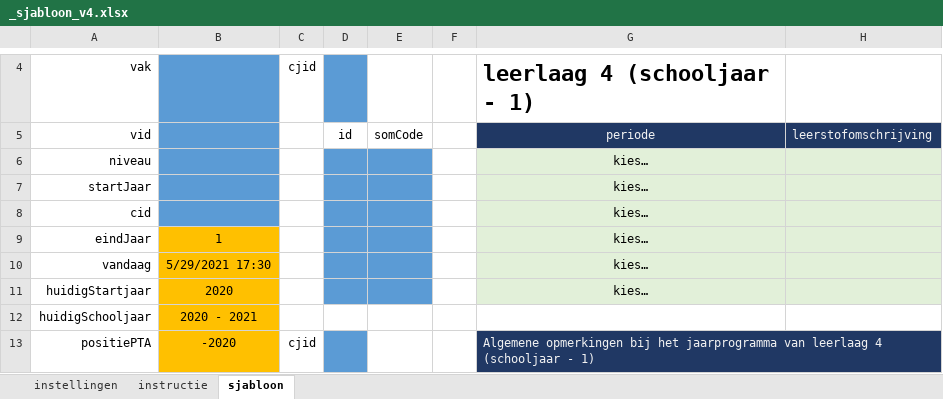
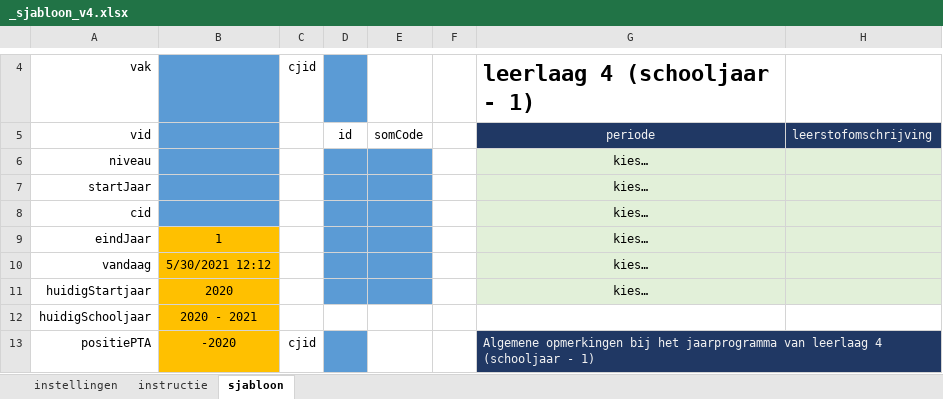
Before and after one commit to taniseducation/acomt, an Excel workbook: public/cohort/fileExcel/_sjabloon_v4.xlsx, sheet sjabloon, drawn as a sheet; only a part is shown, gaps mark what is left out; values as stored, in another font and other column widths than the file's, no borders; conditional formats not drawn; the diff names each change by its address in the sheet, - before the commit and + after, or states it on an @@ line.

```diff
--- a/public/cohort/fileExcel/_sjabloon_v4.xlsx (sheet sjabloon)
+++ b/public/cohort/fileExcel/_sjabloon_v4.xlsx (sheet sjabloon)
-B10: 5/29/2021 17:30
+B10: 5/30/2021 12:12
```
Also changed, not shown: sheet instructie, public/cohort/fileExcel/xlsxUIT/BTE PTA en onderwijsprogramma.xlsx, public/cohort/fileExcel/xlsxUIT/KCKV PTA en onderwijsprogramma.xlsx, 29 other files.
